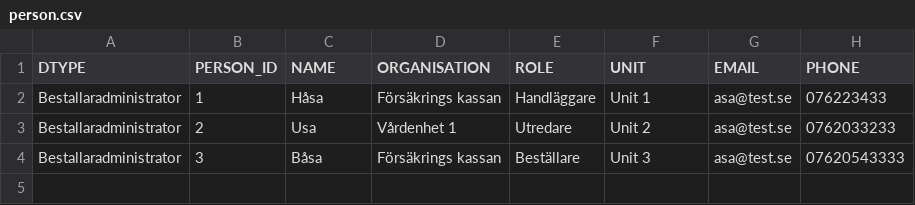
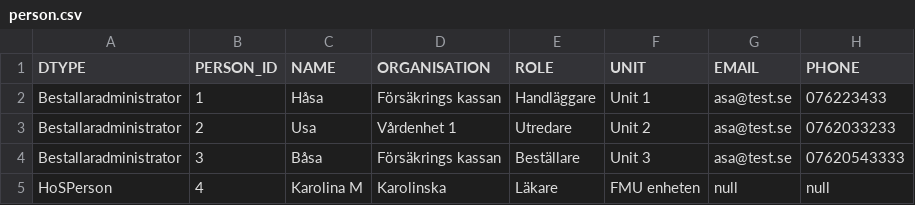
Before and after one commit to rasheedamir/fmu, a CSV file: src/main/resources/config/liquibase/person.csv, drawn as a sheet; the diff names each change by its address in the sheet, - before the commit and + after, or states it on an @@ line.

```diff
--- a/src/main/resources/config/liquibase/person.csv
+++ b/src/main/resources/config/liquibase/person.csv
+row 5: HoSPerson | 4 | Karolina M | Karolinska | Läkare | FMU enheten | null | null
```
Also changed, not shown: src/main/resources/config/liquibase/assignment.csv, src/main/resources/config/liquibase/eavrop.csv, 7 other files.
